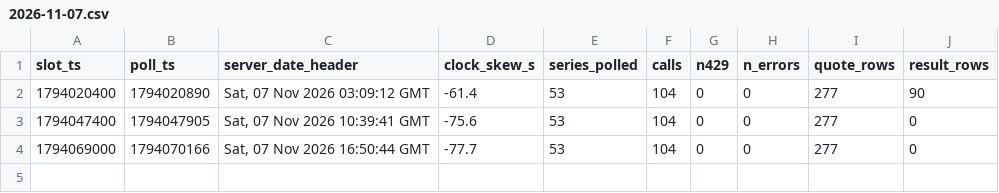
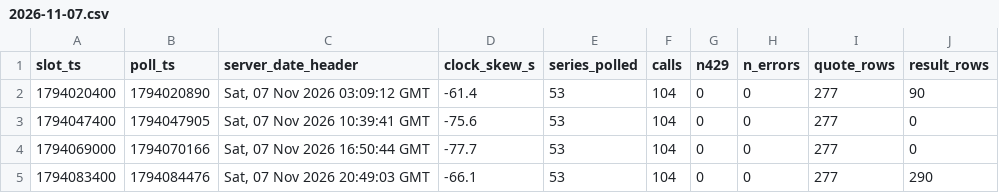
Before and after one commit to shwoopnet/shwoopnet, a CSV file: daily/runs/2026-11-07.csv, drawn as a sheet; the diff names each change by its address in the sheet, - before the commit and + after, or states it on an @@ line.

Commit message:
daily 2026-11-07T20:49Z

```diff
--- a/daily/runs/2026-11-07.csv
+++ b/daily/runs/2026-11-07.csv
+row 5: 1794083400 | 1794084476 | Sat, 07 Nov 2026 20:49:03 GMT | -66.1 | 53 | 104 | 0 | 0 | 277 | 290
```
Also changed, not shown: 2 other files.
